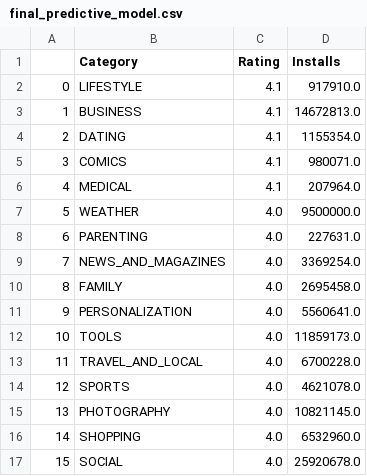
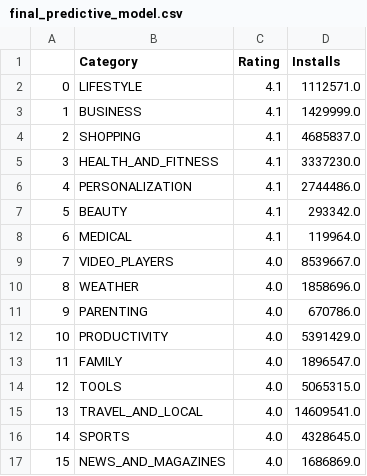
Before and after one commit to eunsongsong/mobile_app_rating_installs_predictive_model, a CSV file: final_predictive_model.csv, drawn as a sheet; only a part is shown; the diff covers the shown part only.

```diff
--- a/final_predictive_model.csv
+++ b/final_predictive_model.csv
@@ -1,17 +1,17 @@
 ,Category,Rating,Installs
-0,LIFESTYLE,4.1,917910.0
-1,BUSINESS,4.1,14672813.0
-2,DATING,4.1,1155354.0
-3,COMICS,4.1,980071.0
-4,MEDICAL,4.1,207964.0
-5,WEATHER,4.0,9500000.0
-6,PARENTING,4.0,227631.0
-7,NEWS_AND_MAGAZINES,4.0,3369254.0
-8,FAMILY,4.0,2695458.0
-9,PERSONALIZATION,4.0,5560641.0
-10,TOOLS,4.0,11859173.0
-11,TRAVEL_AND_LOCAL,4.0,6700228.0
-12,SPORTS,4.0,4621078.0
-13,PHOTOGRAPHY,4.0,10821145.0
-14,SHOPPING,4.0,6532960.0
-15,SOCIAL,4.0,25920678.0
+0,LIFESTYLE,4.1,1112571.0
+1,BUSINESS,4.1,1429999.0
+2,SHOPPING,4.1,4685837.0
+3,HEALTH_AND_FITNESS,4.1,3337230.0
+4,PERSONALIZATION,4.1,2744486.0
+5,BEAUTY,4.1,293342.0
+6,MEDICAL,4.1,119964.0
+7,VIDEO_PLAYERS,4.0,8539667.0
+8,WEATHER,4.0,1858696.0
+9,PARENTING,4.0,670786.0
+10,PRODUCTIVITY,4.0,5391429.0
+11,FAMILY,4.0,1896547.0
+12,TOOLS,4.0,5065315.0
+13,TRAVEL_AND_LOCAL,4.0,14609541.0
+14,SPORTS,4.0,4328645.0
+15,NEWS_AND_MAGAZINES,4.0,1686869.0
```
Also changed, not shown: 28 edited cells elsewhere in this file, installs_predictive_model.csv, test_installs.csv, 18 other files.
